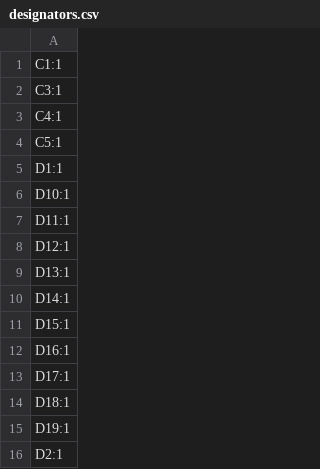
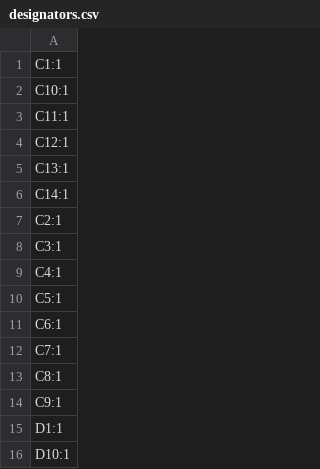
Before and after one commit to techy-robot/JoyKey, a CSV file: PCBs/JoyKey/production/designators.csv, drawn as a sheet; only a part is shown; the shorter side is filled out with more unchanged rows; the diff names each change by its address in the sheet, - before the commit and + after, or states it on an @@ line.

```diff
--- a/PCBs/JoyKey/production/designators.csv
+++ b/PCBs/JoyKey/production/designators.csv
+row 2: C10:1
+row 3: C11:1
+row 4: C12:1
+row 5: C13:1
+row 6: C14:1
+row 7: C2:1
+row 11: C6:1
+row 12: C7:1
+row 13: C8:1
+row 14: C9:1
```
Also changed, not shown: PCBs/JoyKey/production/bom.csv, PCBs/JoyKey/production/positions.csv, 5 other files.
